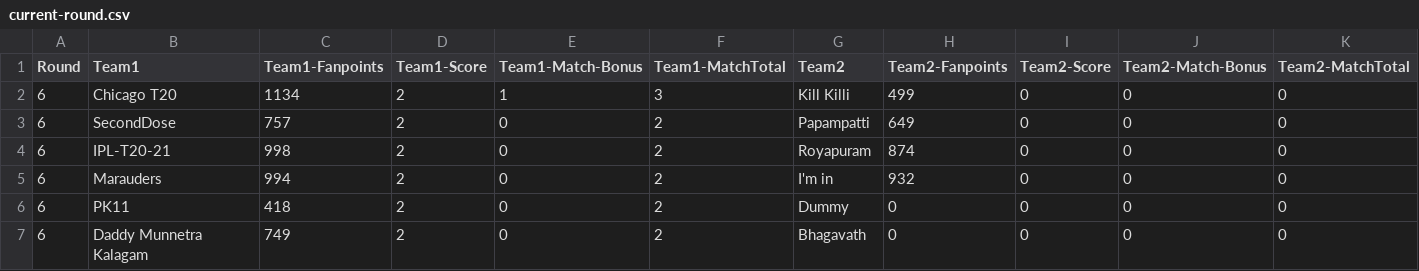
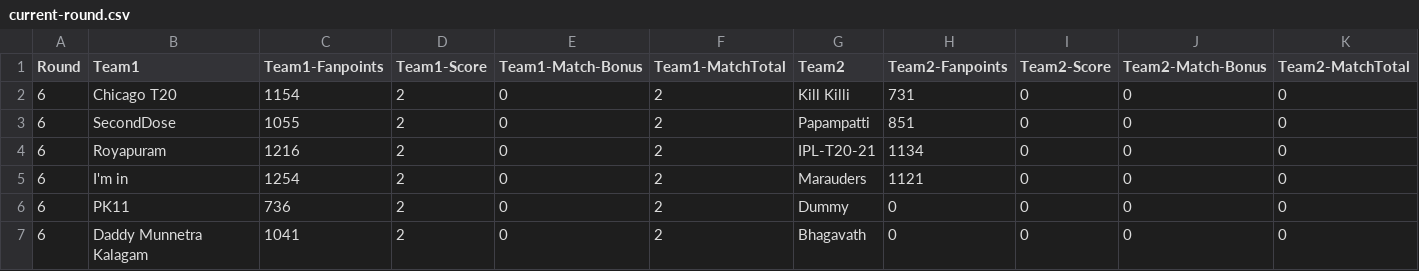
Before and after one commit to arun4by4/ipl-fantasy-scores, a CSV file: current-round.csv, drawn as a sheet.

```diff
--- a/current-round.csv
+++ b/current-round.csv
@@ -1,7 +1,7 @@
 Round,Team1,Team1-Fanpoints,Team1-Score,Team1-Match-Bonus,Team1-MatchTotal,Team2,Team2-Fanpoints,Team2-Score,Team2-Match-Bonus,Team2-MatchTotal
-6,Chicago T20,1134,2,1,3,Kill Killi,499,0,0,0
-6,SecondDose,757,2,0,2,Papampatti,649,0,0,0
-6,IPL-T20-21,998,2,0,2,Royapuram,874,0,0,0
-6,Marauders,994,2,0,2,I'm in,932,0,0,0
-6,PK11,418,2,0,2,Dummy,0,0,0,0
-6,Daddy Munnetra Kalagam,749,2,0,2,Bhagavath,0,0,0,0
+6,Chicago T20,1154,2,0,2,Kill Killi,731,0,0,0
+6,SecondDose,1055,2,0,2,Papampatti,851,0,0,0
+6,Royapuram,1216,2,0,2,IPL-T20-21,1134,0,0,0
+6,I'm in,1254,2,0,2,Marauders,1121,0,0,0
+6,PK11,736,2,0,2,Dummy,0,0,0,0
+6,Daddy Munnetra Kalagam,1041,2,0,2,Bhagavath,0,0,0,0
```
Also changed, not shown: head-2-head-history.csv, overall-score.csv, 1 other file.
